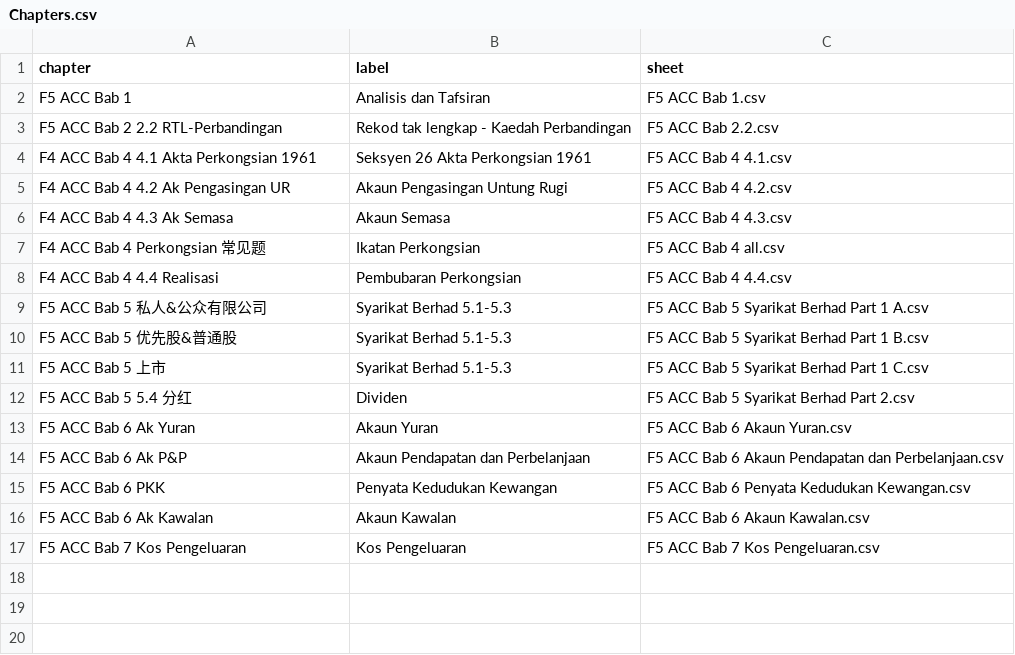
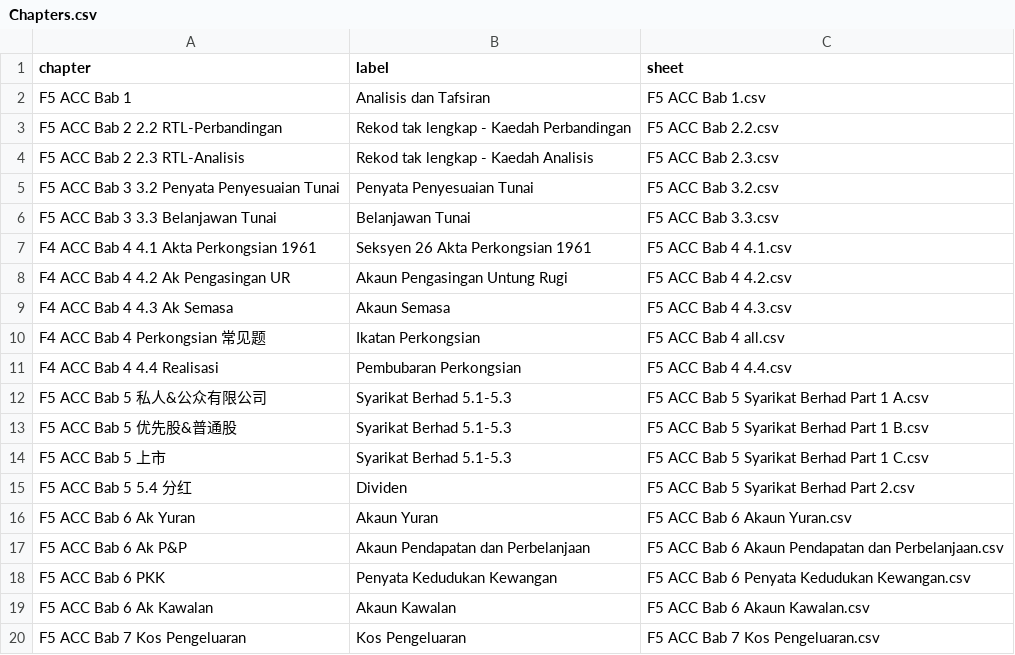
Before and after one commit to nobody0619/F5-ACC, a CSV file: Chapters.csv, drawn as a sheet.

Commit message:
Add files via upload

```diff
--- a/Chapters.csv
+++ b/Chapters.csv
@@ -3,2 +3,5 @@ F5 ACC Bab 1,Analisis dan Tafsiran,F5 ACC Bab 1.csv
 F5 ACC Bab 2 2.2 RTL-Perbandingan,Rekod tak lengkap - Kaedah Perbandingan,F5 ACC Bab 2.2.csv
+F5 ACC Bab 2 2.3 RTL-Analisis,Rekod tak lengkap - Kaedah Analisis,F5 ACC Bab 2.3.csv
+F5 ACC Bab 3 3.2 Penyata Penyesuaian Tunai,Penyata Penyesuaian Tunai,F5 ACC Bab 3.2.csv
+F5 ACC Bab 3 3.3 Belanjawan Tunai,Belanjawan Tunai,F5 ACC Bab 3.3.csv
 F4 ACC Bab 4 4.1 Akta Perkongsian 1961,Seksyen 26 Akta Perkongsian 1961,F5 ACC Bab 4 4.1.csv
```
